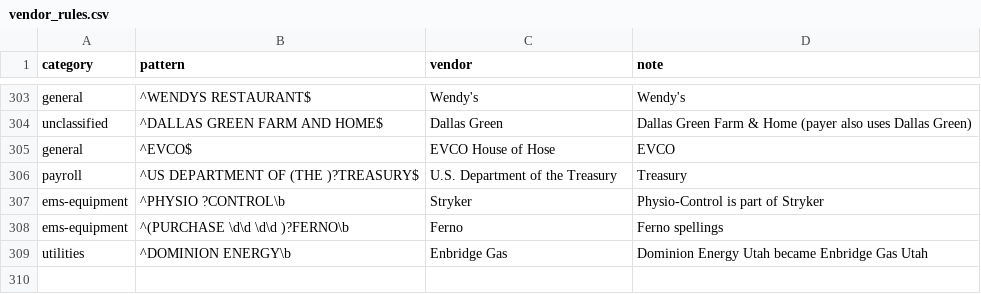
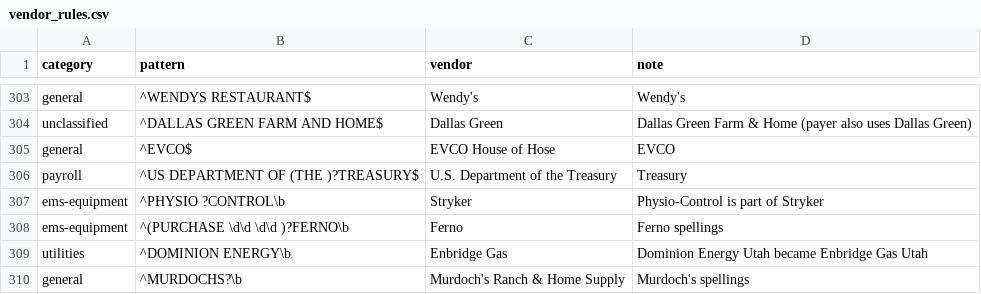
Before and after one commit to pasha594/fire-vendors, a CSV file: config/vendor_rules.csv, drawn as a sheet; only a part is shown, gaps mark what is left out.

```diff
--- a/config/vendor_rules.csv
+++ b/config/vendor_rules.csv
@@ -309 +309,2 @@ ems-equipment,^(PURCHASE \d\d \d\d )?FERNO\b,Ferno,Ferno spellings
 utilities,^DOMINION ENERGY\b,Enbridge Gas,Dominion Energy Utah became Enbridge Gas Utah
+general,^MURDOCHS?\b,Murdoch's Ranch & Home Supply,Murdoch's spellings
```
Also changed, not shown: config/keyword_rules.csv, config/vendor_map.csv, 6 other files.
